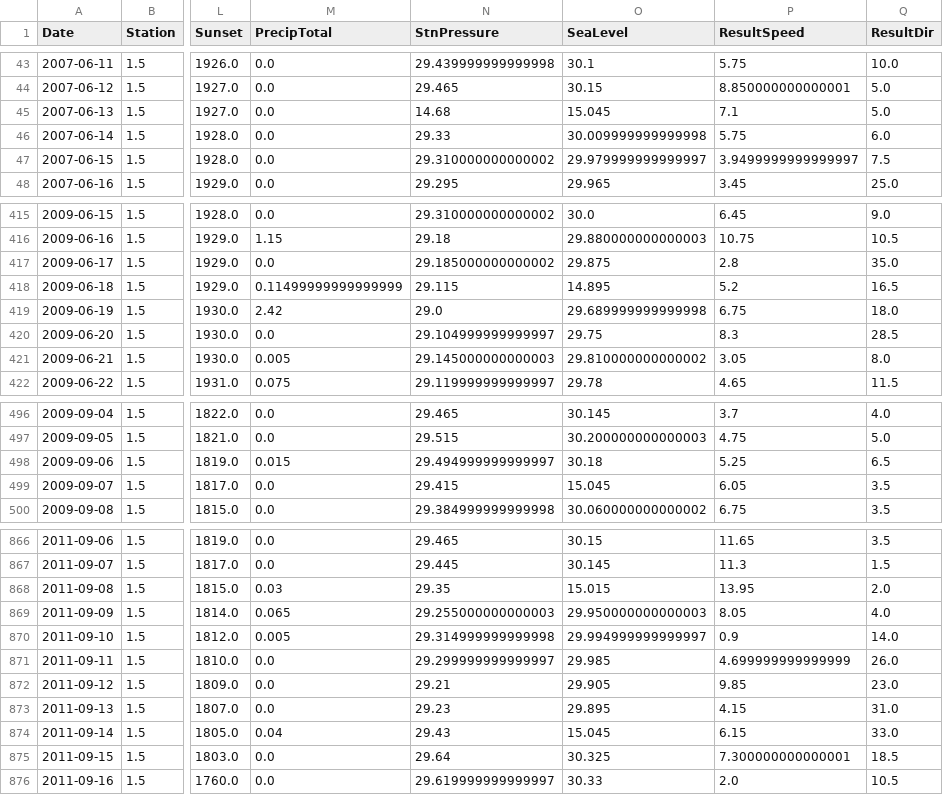
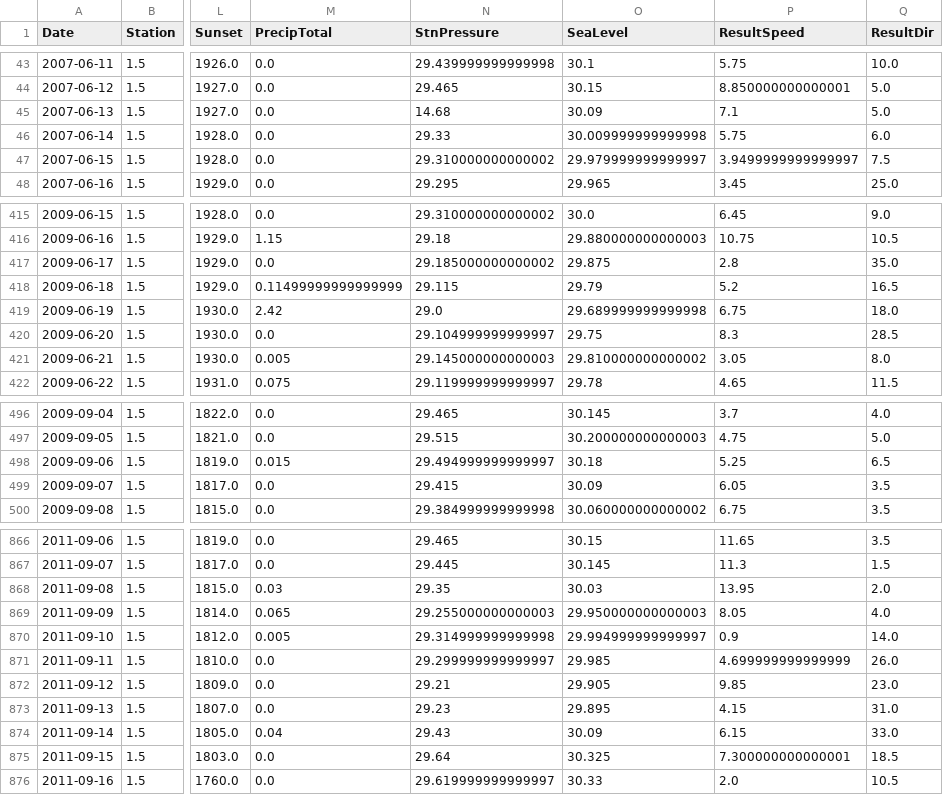
Before and after one commit to rashidi-norhashim/Team-folder, a CSV file: P4/datasets/result2.csv, drawn as a sheet; only a part is shown, gaps mark what is left out; the diff covers the shown part only; the diff names each change by its address in the sheet, - before the commit and + after, or states it on an @@ line.

```diff
--- a/P4/datasets/result2.csv
+++ b/P4/datasets/result2.csv
-O45 (SeaLevel): 15.045
+O45 (SeaLevel): 30.09
-O418 (SeaLevel): 14.895
+O418 (SeaLevel): 29.79
-O499 (SeaLevel): 15.045
+O499 (SeaLevel): 30.09
-O868 (SeaLevel): 15.015
+O868 (SeaLevel): 30.03
-O874 (SeaLevel): 15.045
+O874 (SeaLevel): 30.09
```
Also changed, not shown: 4 edited cells elsewhere in this file, P4/datasets/result.csv, 1 other file.
